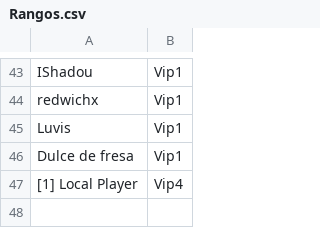
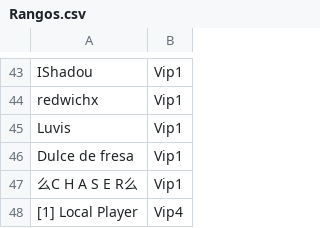
Before and after one commit to ashMeltdown/pegaso, a CSV file: Rangos.csv, drawn as a sheet; only a part is shown, gaps mark what is left out; the diff names each change by its address in the sheet, - before the commit and + after, or states it on an @@ line.

Commit message:
Update Rangos.csv

```diff
--- a/Rangos.csv
+++ b/Rangos.csv
+row 47: 么C H A S E R么 | Vip1
```
